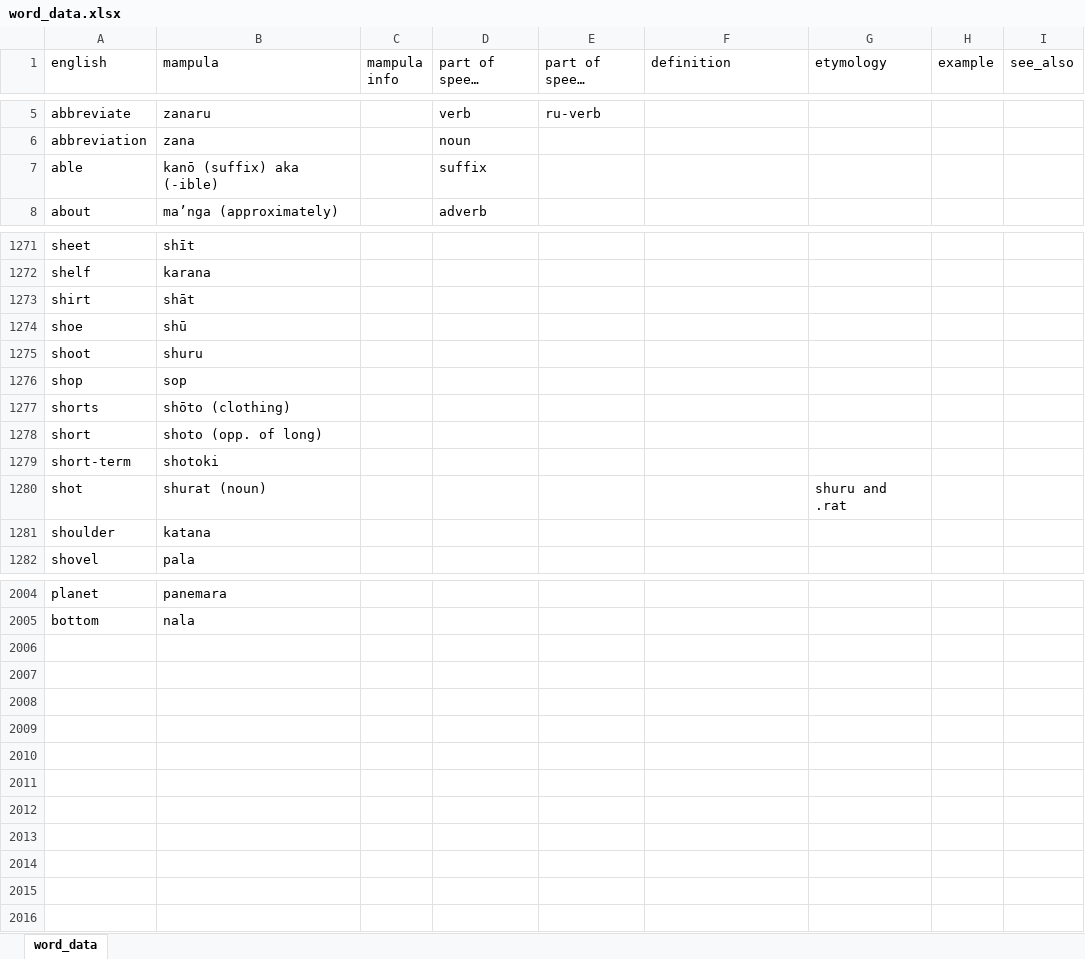
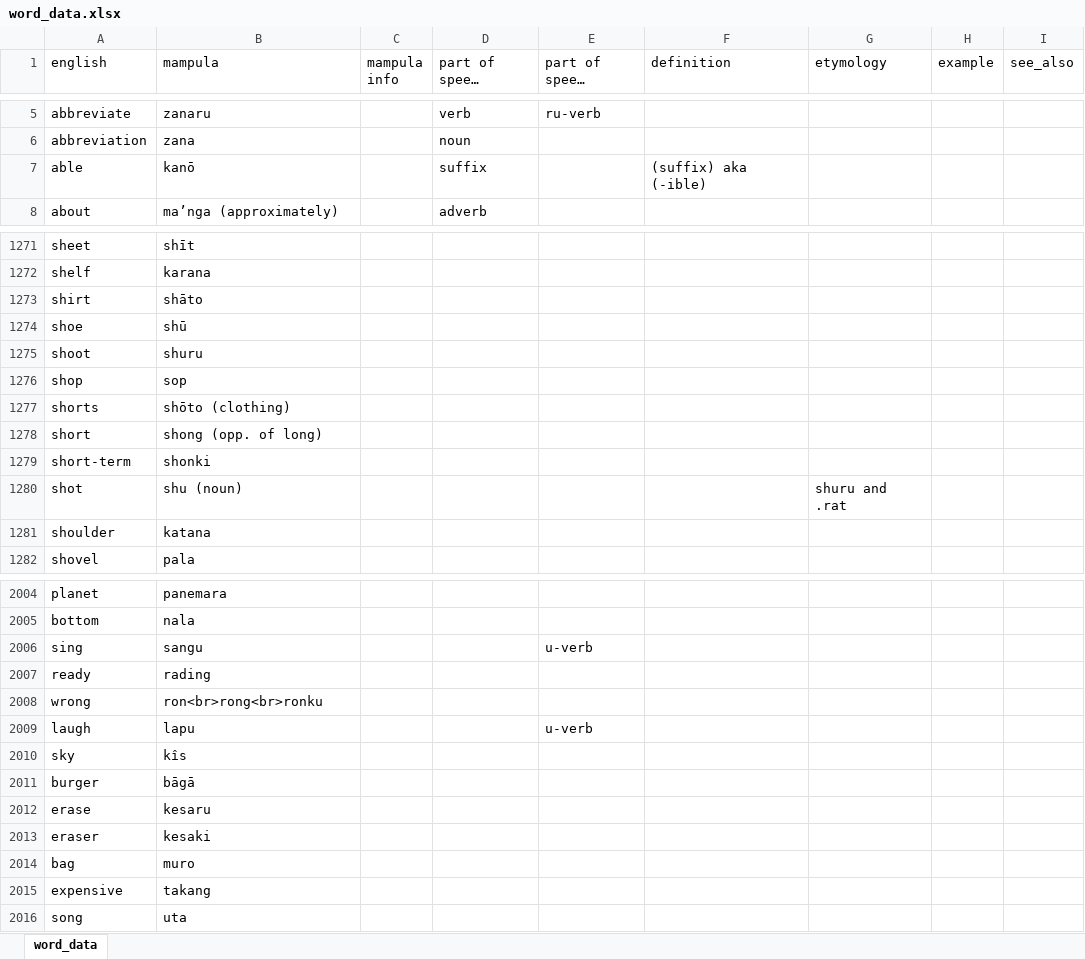
Before and after one commit to AlexAndPedro/alexandpedro.github.io, an Excel workbook: data/word_data.xlsx, sheet word_data, drawn as a sheet; only a part is shown, gaps mark what is left out; long unchanged cells end in …; values as stored, in another font and other column widths than the file's, no borders; conditional formats not drawn; the diff covers the shown part only; the diff names each change by its address in the sheet, - before the commit and + after, or states it on an @@ line.

```diff
--- a/data/word_data.xlsx (sheet word_data)
+++ b/data/word_data.xlsx (sheet word_data)
-B7 (mampula): kanō (suffix) aka (-ible)
+B7 (mampula): kanō
-F7 (definition): (empty)
+F7 (definition): (suffix) aka (-ible)
-B1273 (mampula): shāt
+B1273 (mampula): shāto
-B1278 (mampula): shoto (opp. of long)
+B1278 (mampula): shong (opp. of long)
-B1279 (mampula): shotoki
+B1279 (mampula): shonki
-B1280 (mampula): shurat (noun)
+B1280 (mampula): shu (noun)
+row 2006: sing | sangu |  |  | u-verb
+row 2007: ready | rading
+row 2008: wrong | ron<br>rong<br>ronku
+row 2009: laugh | lapu |  |  | u-verb
+row 2010: sky | kîs
+row 2011: burger | bāgā
+row 2012: erase | kesaru
+row 2013: eraser | kesaki
+row 2014: bag | muro
+row 2015: expensive | takang
+row 2016: song | uta
```
Also changed, not shown: 17 edited cells elsewhere in this sheet, data/geography_data.xlsx, 7 other files.
